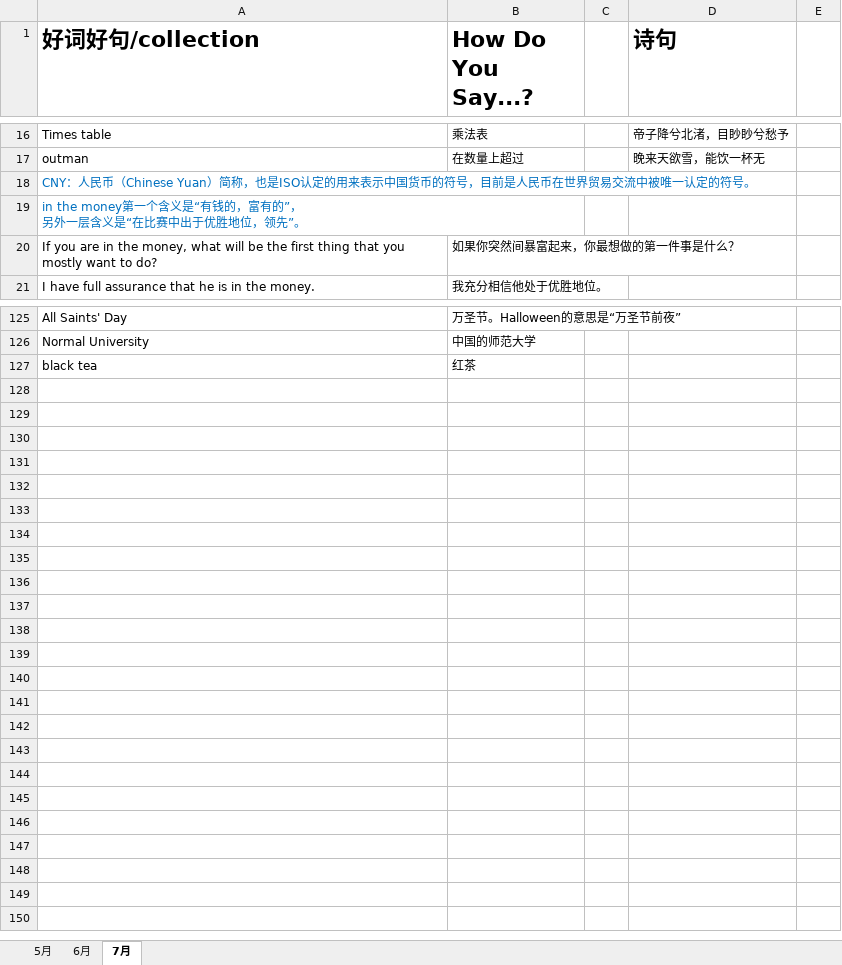
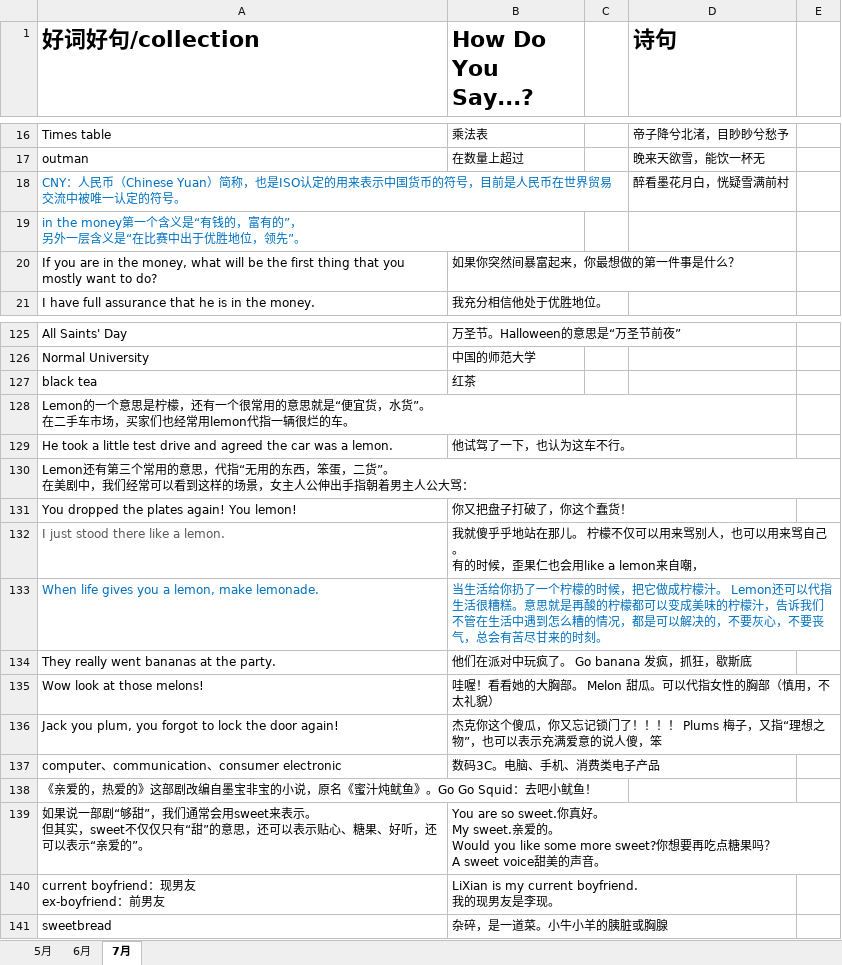
Before and after one commit to happyhani/studyEnglish, an Excel workbook: 2019.xlsx, sheet 7月, drawn as a sheet; only a part is shown, gaps mark what is left out; values as stored, in another font and other column widths than the file's, no borders; ↵ is a line break in a cell; the diff names each change by its address in the sheet, - before the commit and + after, or states it on an @@ line.

Commit message:
现男友怎么说

```diff
--- a/2019.xlsx (sheet 7月)
+++ b/2019.xlsx (sheet 7月)
-D18 (诗句): (empty)
+D18 (诗句): 醉看墨花月白，恍疑雪满前村
+row 128: Lemon的一个意思是柠檬，还有一个很常用的意思就是“便宜货，水货”。 ↵ 在二手车市场，买家们也经常用lemon代指一辆很烂的车。
+row 129: He took a little test drive and agreed the car was a lemon. | 他试驾了一下，也认为这车不行。
+row 130: Lemon还有第三个常用的意思，代指“无用的东西，笨蛋，二货”。 ↵ 在美剧中，我们经常可以看到这样的场景，女主人公伸出手指朝着男主人公大骂：
+row 131: You dropped the plates again! You lemon! | 你又把盘子打破了，你这个蠢货！
+row 132: I just stood there like a lemon. | 我就傻乎乎地站在那儿。 柠檬不仅可以用来骂别人，也可以用来骂自己。 ↵ 有的时候，歪果仁也会用like a lemon来自嘲，
+row 133: When life gives you a lemon, make lemonade. | 当生活给你扔了一个柠檬的时候，把它做成柠檬汁。 Lemon还可以代指生活很糟糕。意思就是再酸的柠檬都可以变成美味的柠檬汁，告诉我们不管在生活中遇到怎么糟的情况，都是可以解决的，不要灰心，不要丧气，总会有苦尽甘来的时刻。
+row 134: They really went bananas at the party. | 他们在派对中玩疯了。 Go banana 发疯，抓狂，歇斯底
+row 135: Wow look at those melons! | 哇喔！看看她的大胸部。 Melon 甜瓜。可以代指女性的胸部（慎用，不太礼貌）
+row 136: Jack you plum, you forgot to lock the door again! | 杰克你这个傻瓜，你又忘记锁门了！！！！ Plums 梅子，又指“理想之物”，也可以表示充满爱意的说人傻，笨
+row 137: computer、communication、consumer electronic | 数码3C。电脑、手机、消费类电子产品
+row 138: 《亲爱的，热爱的》这部剧改编自墨宝非宝的小说，原名《蜜汁炖鱿鱼》。Go Go Squid：去吧小鱿鱼！
+row 139: 如果说一部剧“够甜”，我们通常会用sweet来表示。 ↵ 但其实，sweet不仅仅只有“甜”的意思，还可以表示贴心、糖果、好听，还可以表示“亲爱的”。 | You are so sweet.你真好。 ↵ My sweet.亲爱的。 ↵ Would you like some more sweet?你想要再吃点糖果吗？ ↵ A sweet voice甜美的声音。
+row 140: current boyfriend：现男友 ↵ ex-boyfriend：前男友 | LiXian is my current boyfriend. ↵ 我的现男友是李现。
+row 141: sweetbread | 杂碎，是一道菜。小牛小羊的胰脏或胸腺
```
